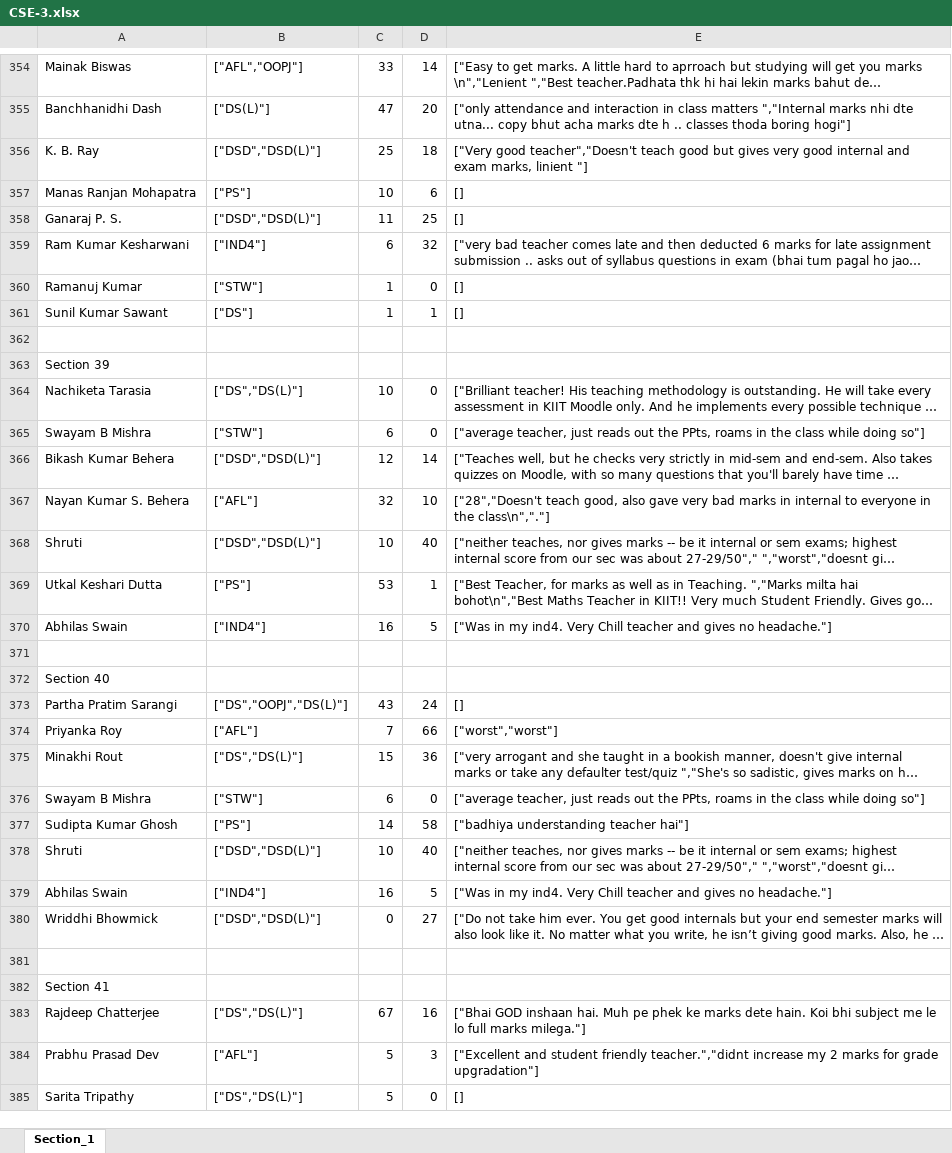
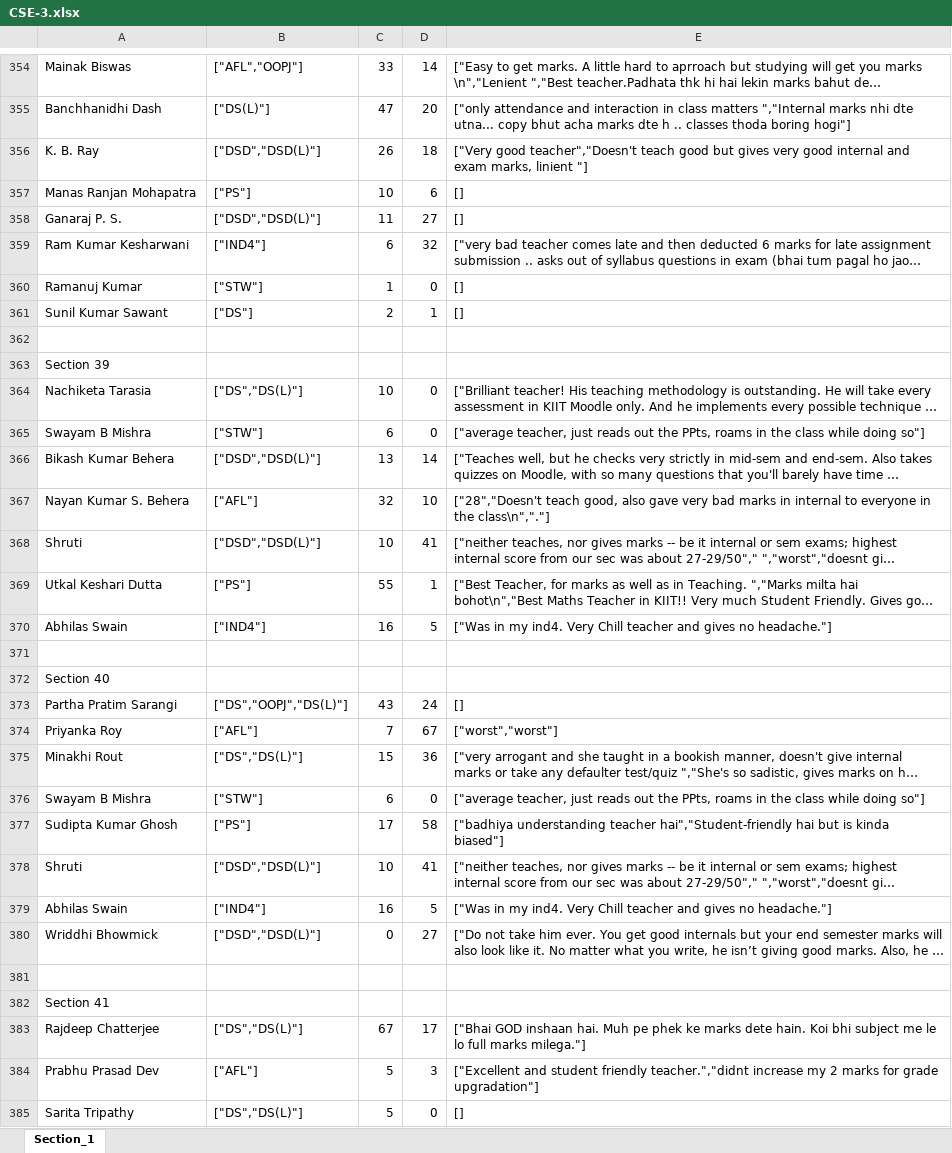
Before and after one commit to ranjitdasofficial/newAuth, an Excel workbook: CSE-3.xlsx, sheet Section_1, drawn as a sheet; only a part is shown, gaps mark what is left out; long unchanged cells end in …; values as stored, in another font and other column widths than the file's, no cell formats; the diff covers the shown part only; the diff names each change by its address in the sheet, - before the commit and + after, or states it on an @@ line.

```diff
--- a/CSE-3.xlsx (sheet Section_1)
+++ b/CSE-3.xlsx (sheet Section_1)
-C356: 25
+C356: 26
-D358: 25
+D358: 27
-C361: 1
+C361: 2
-C366: 12
+C366: 13
-D368: 40
+D368: 41
-C369: 53
+C369: 55
-D374: 66
+D374: 67
-C377: 14
+C377: 17
-E377: …understanding teacher hai"]
+E377: …understanding teacher hai","Student-friendly hai but is kinda biased"]
-D378: 40
+D378: 41
-D383: 16
+D383: 17
```
Also changed, not shown: 165 edited cells elsewhere in this sheet, cell formats, CSCE-3.xlsx, CSSE-3.xlsx, 5 other files.
